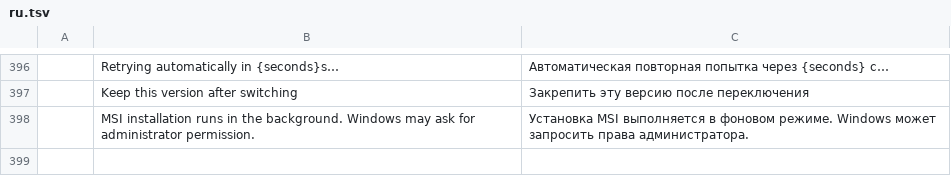
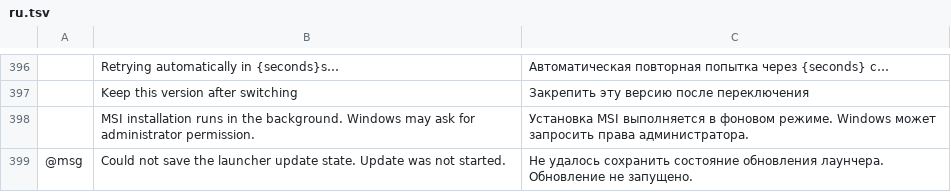
Before and after one commit to Skyfuller1303/craft-launcher, a TSV file: crates/ui-egui/src/i18n/ru.tsv, drawn as a sheet; only a part is shown, gaps mark what is left out; the diff names each change by its address in the sheet, - before the commit and + after, or states it on an @@ line.

Commit message:
feat: quietly install launcher updates and restart after exit

```diff
--- a/crates/ui-egui/src/i18n/ru.tsv
+++ b/crates/ui-egui/src/i18n/ru.tsv
+row 399: @msg | Could not save the launcher update state. Update was not started. | Не удалось сохранить состояние обновления лаунчера. Обновление не запущено.
```
Also changed, not shown: crates/ui-egui/src/i18n/de.tsv, crates/ui-egui/src/i18n/fr.tsv, 5 other files.
